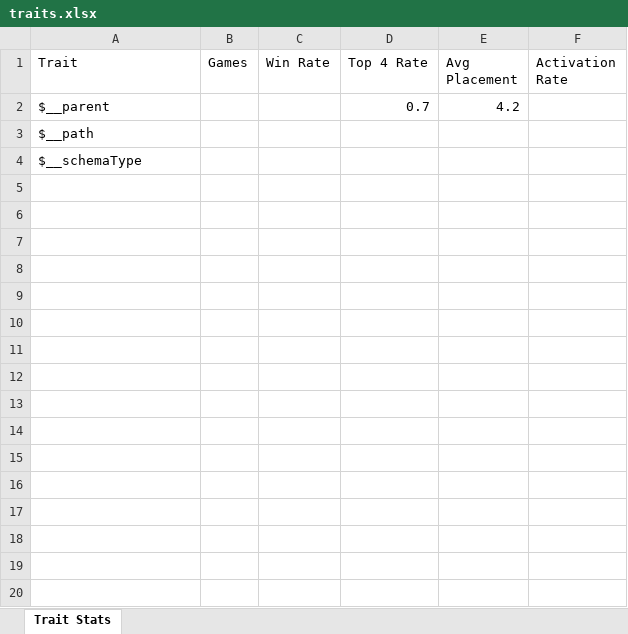
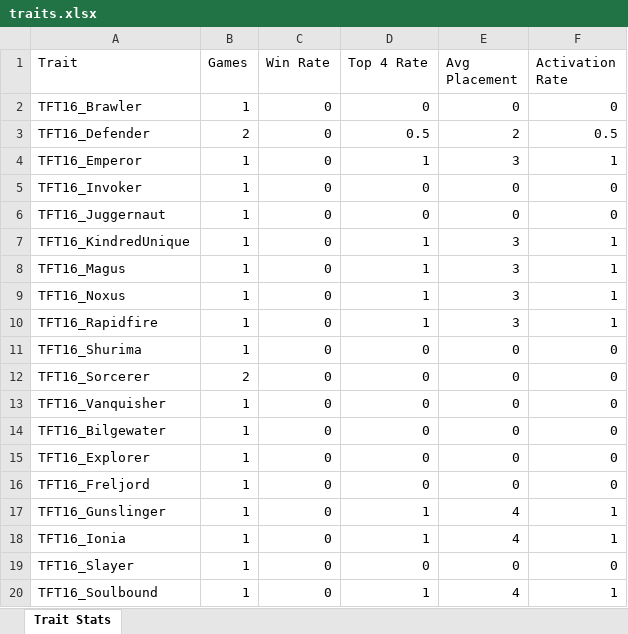
Before and after one commit to AndrewBulatao/tft_analyzer, an Excel workbook: server/traits.xlsx, sheet Trait Stats, drawn as a sheet; only a part is shown; values as stored, in another font and other column widths than the file's, no borders; removed rows and columns are numbered as before the commit, all else as after; the diff covers the shown part only; the diff names each change by its address in the sheet, - before the commit and + after, or states it on an @@ line.

Commit message:
Updated readme file and added traits excel sheet for review.

```diff
--- a/server/traits.xlsx (sheet Trait Stats)
+++ b/server/traits.xlsx (sheet Trait Stats)
-row 2: $__parent |  |  | 0.7 | 4.2
-row 3: $__path
-row 4: $__schemaType
+row 2: TFT16_Brawler | 1 | 0 | 0 | 0 | 0
+row 3: TFT16_Defender | 2 | 0 | 0.5 | 2 | 0.5
+row 4: TFT16_Emperor | 1 | 0 | 1 | 3 | 1
+row 5: TFT16_Invoker | 1 | 0 | 0 | 0 | 0
+row 6: TFT16_Juggernaut | 1 | 0 | 0 | 0 | 0
+row 7: TFT16_KindredUnique | 1 | 0 | 1 | 3 | 1
+row 8: TFT16_Magus | 1 | 0 | 1 | 3 | 1
+row 9: TFT16_Noxus | 1 | 0 | 1 | 3 | 1
+row 10: TFT16_Rapidfire | 1 | 0 | 1 | 3 | 1
+row 11: TFT16_Shurima | 1 | 0 | 0 | 0 | 0
+row 12: TFT16_Sorcerer | 2 | 0 | 0 | 0 | 0
+row 13: TFT16_Vanquisher | 1 | 0 | 0 | 0 | 0
+row 14: TFT16_Bilgewater | 1 | 0 | 0 | 0 | 0
+row 15: TFT16_Explorer | 1 | 0 | 0 | 0 | 0
+row 16: TFT16_Freljord | 1 | 0 | 0 | 0 | 0
+row 17: TFT16_Gunslinger | 1 | 0 | 1 | 4 | 1
+row 18: TFT16_Ionia | 1 | 0 | 1 | 4 | 1
+row 19: TFT16_Slayer | 1 | 0 | 0 | 0 | 0
+row 20: TFT16_Soulbound | 1 | 0 | 1 | 4 | 1
```
Also changed, not shown: 24 added rows elsewhere in this sheet.
